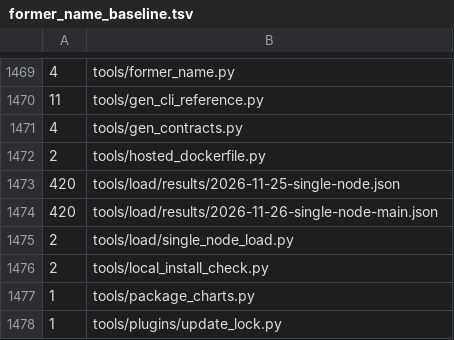
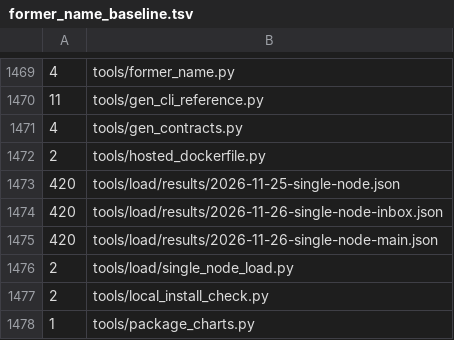
Before and after one commit to graalsystems/tranibor, a TSV file: tools/former_name_baseline.tsv, drawn as a sheet; only a part is shown, gaps mark what is left out; the shorter side is filled out with more unchanged rows.

```diff
--- a/tools/former_name_baseline.tsv
+++ b/tools/former_name_baseline.tsv
@@ -1473,2 +1473,3 @@
 420	tools/load/results/2026-11-25-single-node.json
+420	tools/load/results/2026-11-26-single-node-inbox.json
 420	tools/load/results/2026-11-26-single-node-main.json
```
Also changed, not shown: 7 other files.
